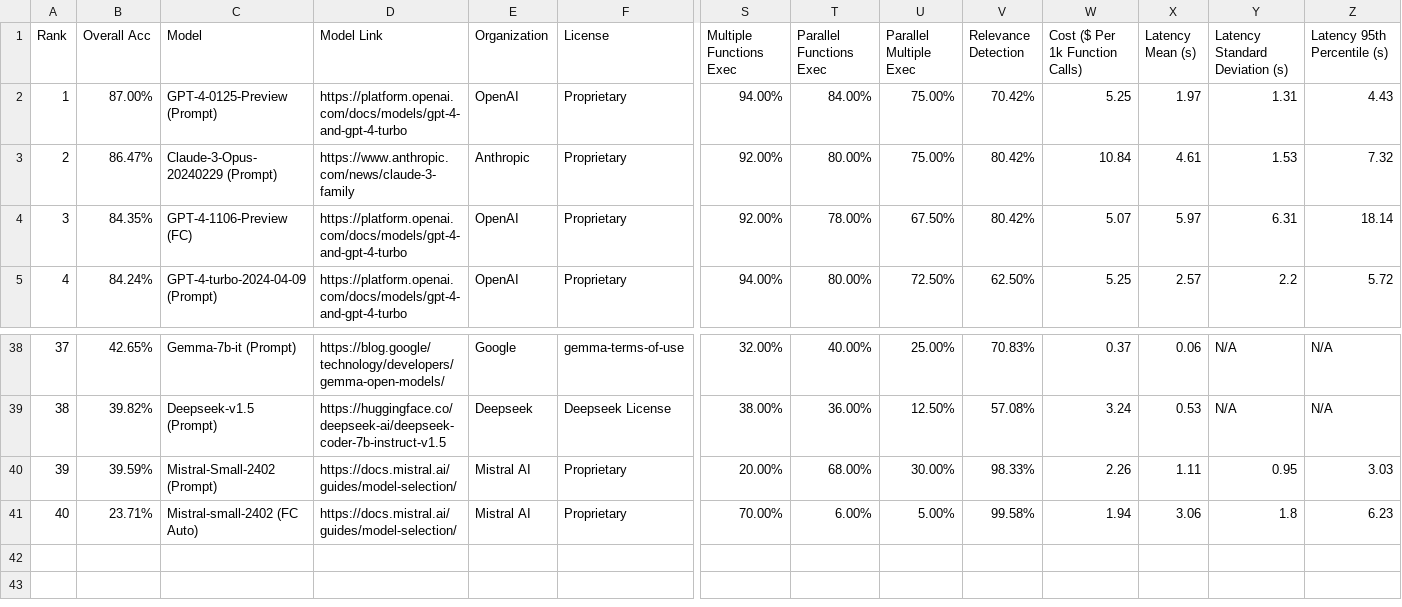
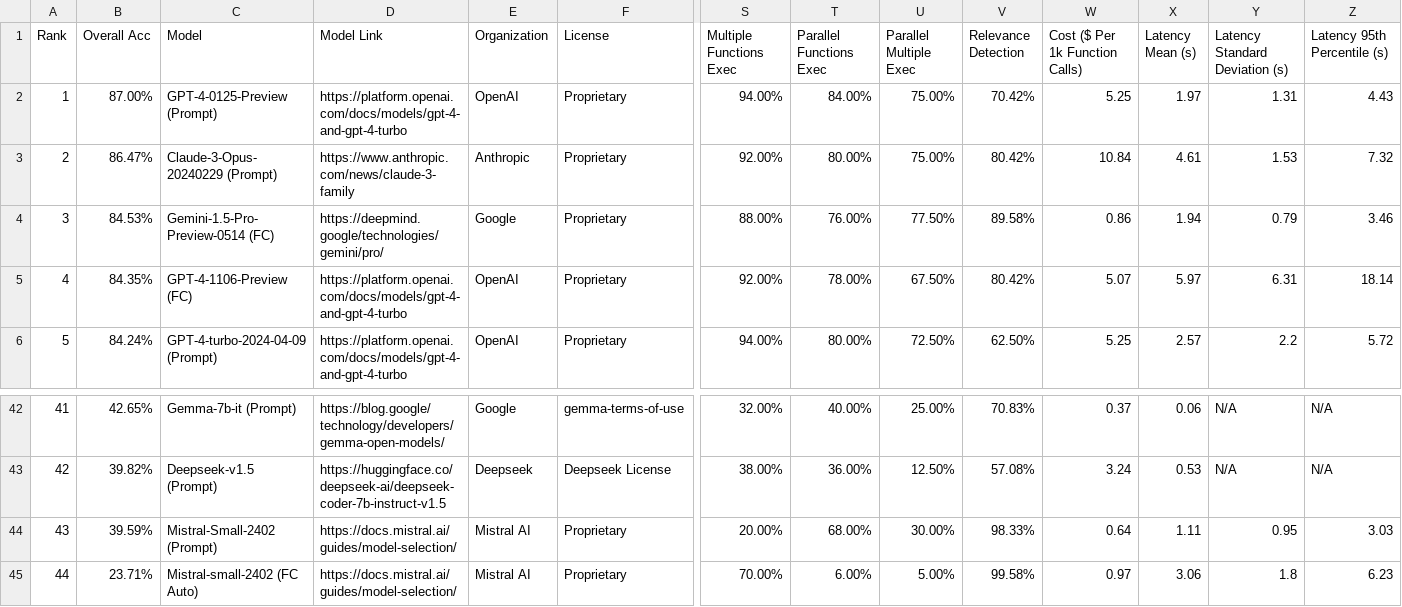
Before and after one commit to ShishirPatil/gorilla, a CSV file: data.csv, drawn as a sheet; only a part is shown, gaps mark what is left out; addresses are those after the commit; rows hold the shown columns only; the diff covers the shown part only; the diff names each change by its address in the sheet, - before the commit and + after, or states it on an @@ line.

Commit message:
Leaderboard Update, in sync with BFCL May 14th Release (GPT-4o and Gemini) (#428)
As mentioned in #426, this PR addes 4 new models to the leaderboard. The
model costs are also updated accordingly.

This PR **DOES** change the leaderboard ranking.

This PR **DOES NOT** change the leaderboard score other than the added
models.

```diff
--- a/data.csv
+++ b/data.csv
+row 4: 3 | 84.53% | Gemini-1.5-Pro-Preview-0514 (FC) | https://deepmind.google/technologies/gemini/pro/ | Google | Proprietary | 88.00% | 76.00% | 77.50% | 89.58% | 0.86 | 1.94 | 0.79 | 3.46
@@ column A (Rank) renumbered from row 5 down @@
-W44 (Cost ($ Per 1k Function Calls)): 2.26
+W44 (Cost ($ Per 1k Function Calls)): 0.64
-W45 (Cost ($ Per 1k Function Calls)): 1.94
+W45 (Cost ($ Per 1k Function Calls)): 0.97
```
Also changed, not shown: 3 added rows and 6 edited cells elsewhere in this file, 3 other files.
